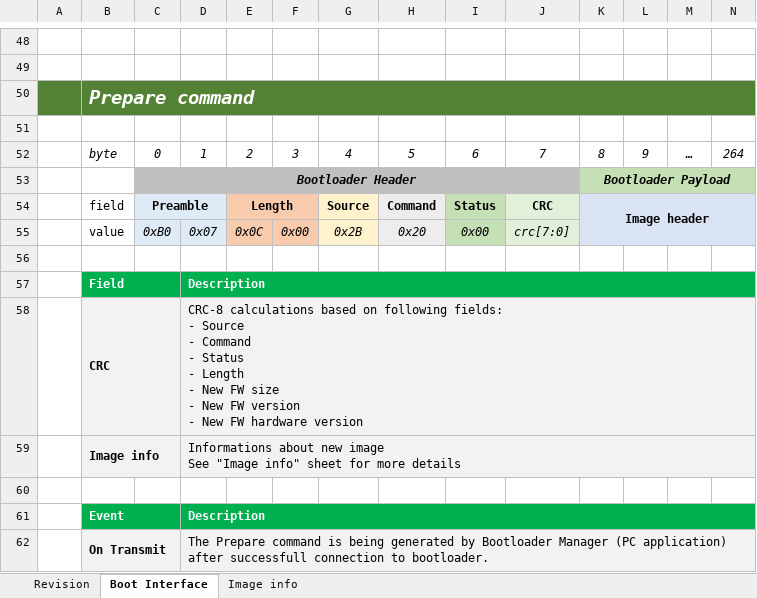
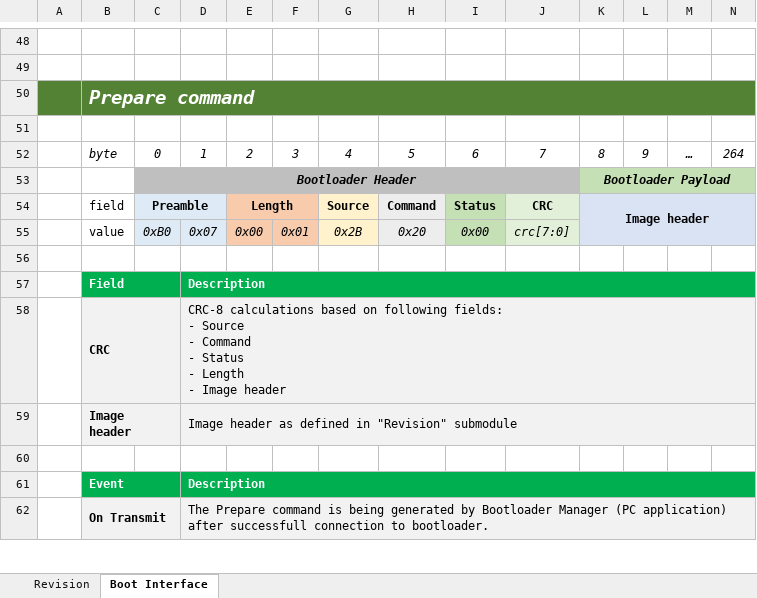
Before and after one commit to GeneralEmbeddedCLibraries/boot, an Excel workbook: doc/Bootloader_Interface_Specifications.xlsx, sheet Boot Interface, drawn as a sheet; only a part is shown, gaps mark what is left out; values as stored, in another font and other column widths than the file's, no borders; charts and pictures not drawn; removed rows and columns are numbered as before the commit, all else as after; rows hold the shown columns only; ↵ is a line break in a cell; the diff names each change by its address in the sheet, - before the commit and + after, or states it on an @@ line.

```diff
--- a/doc/Bootloader_Interface_Specifications.xlsx (sheet Boot Interface)
+++ b/doc/Bootloader_Interface_Specifications.xlsx (sheet Boot Interface)
-sheet tab: Image info
-E55: 0x0C
+E55: 0x00
-F55: 0x00
+F55: 0x01
-D58: …Length ↵ - New FW size ↵ - New FW version ↵ - New FW hardware version
+D58: …Length ↵ - Image header
-row 59:  | Image info |  | Informations about new image ↵ See "Image info" sheet for more details
+row 59:  | Image header |  | Image header as defined in "Revision" submodule
```
Also changed, not shown: charts or pictures, 2 other files.
